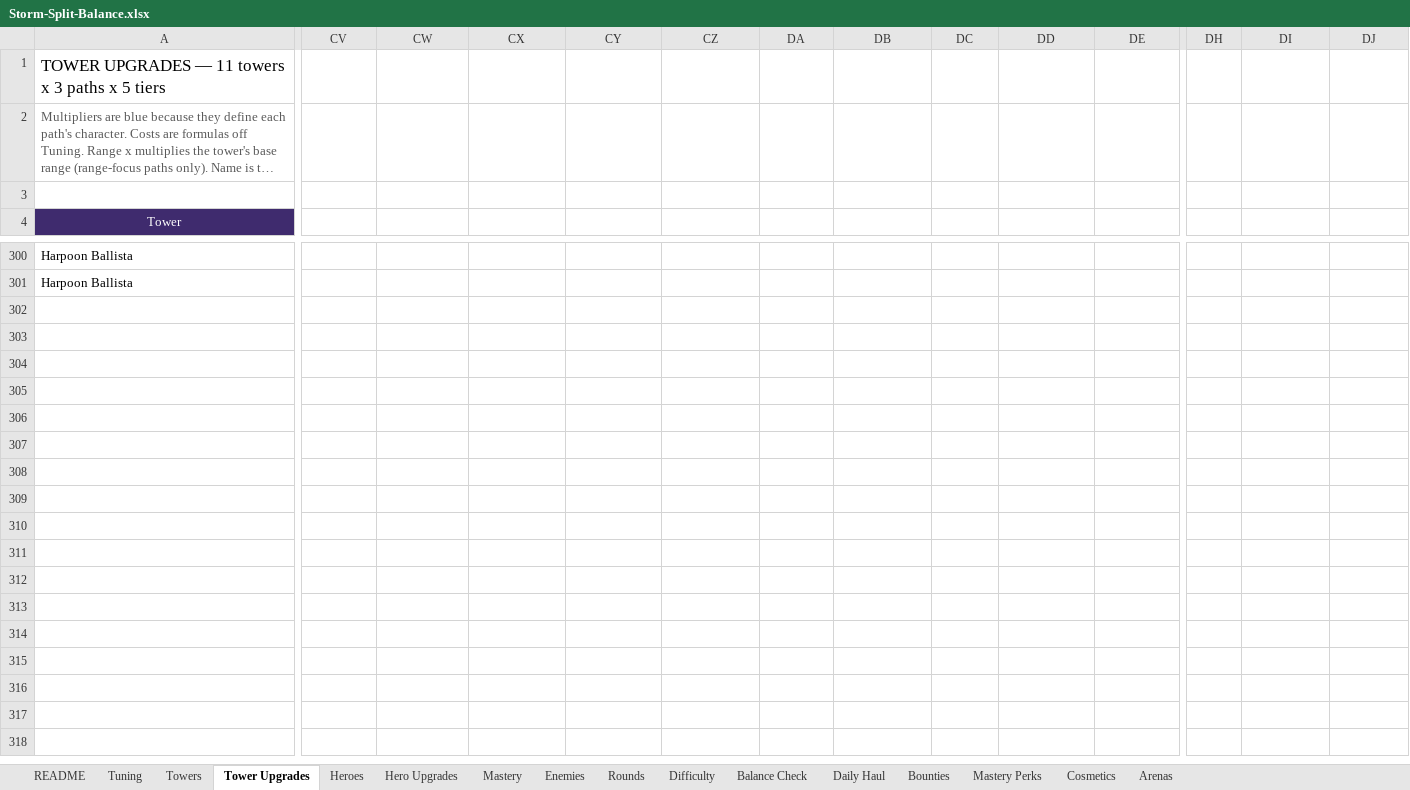
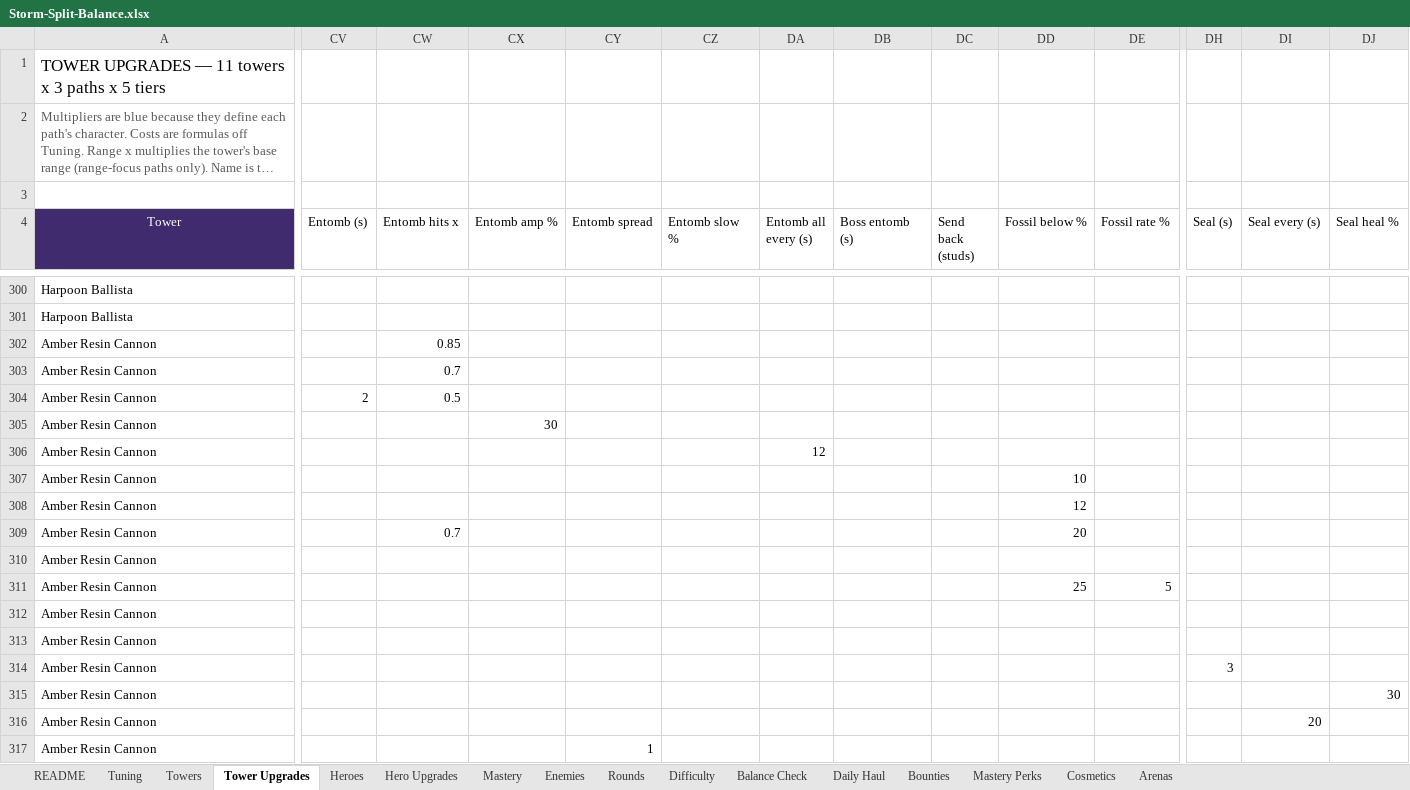
Before and after one commit to BigJover/storm-split, an Excel workbook: Storm-Split-Balance.xlsx, sheet Tower Upgrades, drawn as a sheet; only a part is shown, gaps mark what is left out; long unchanged cells end in …; values as stored, in another font and other column widths than the file's, no borders; rows hold the shown columns only; the diff covers the shown part only; the diff names each change by its address in the sheet, - before the commit and + after, or states it on an @@ line.

```diff
--- a/Storm-Split-Balance.xlsx (sheet Tower Upgrades)
+++ b/Storm-Split-Balance.xlsx (sheet Tower Upgrades)
-CV4: (empty)
+CV4: Entomb (s)
-CW4: (empty)
+CW4: Entomb hits x
-CX4: (empty)
+CX4: Entomb amp %
-CY4: (empty)
+CY4: Entomb spread
-CZ4: (empty)
+CZ4: Entomb slow %
-DA4: (empty)
+DA4: Entomb all every (s)
-DB4: (empty)
+DB4: Boss entomb (s)
-DC4: (empty)
+DC4: Send back (studs)
-DD4: (empty)
+DD4: Fossil below %
-DE4: (empty)
+DE4: Fossil rate %
-DH4: (empty)
+DH4: Seal (s)
-DI4: (empty)
+DI4: Seal every (s)
-DJ4: (empty)
+DJ4: Seal heal %
+row 302: Amber Resin Cannon |  | 0.85
+row 303: Amber Resin Cannon |  | 0.7
+row 304: Amber Resin Cannon | 2 | 0.5
+row 305: Amber Resin Cannon |  |  | 30
+row 306: Amber Resin Cannon |  |  |  |  |  | 12
+row 307: Amber Resin Cannon |  |  |  |  |  |  |  |  | 10
+row 308: Amber Resin Cannon |  |  |  |  |  |  |  |  | 12
+row 309: Amber Resin Cannon |  | 0.7 |  |  |  |  |  |  | 20
+row 310: Amber Resin Cannon
+row 311: Amber Resin Cannon |  |  |  |  |  |  |  |  | 25 | 5
+row 312: Amber Resin Cannon
+row 313: Amber Resin Cannon
+row 314: Amber Resin Cannon |  |  |  |  |  |  |  |  |  |  | 3
+row 315: Amber Resin Cannon |  |  |  |  |  |  |  |  |  |  |  |  | 30
+row 316: Amber Resin Cannon |  |  |  |  |  |  |  |  |  |  |  | 20
+row 317: Amber Resin Cannon |  |  |  | 1
```
Also changed, not shown: 11 added rows and 5 edited cells elsewhere in this sheet, sheet Tuning, sheet Towers, 23 other files.
